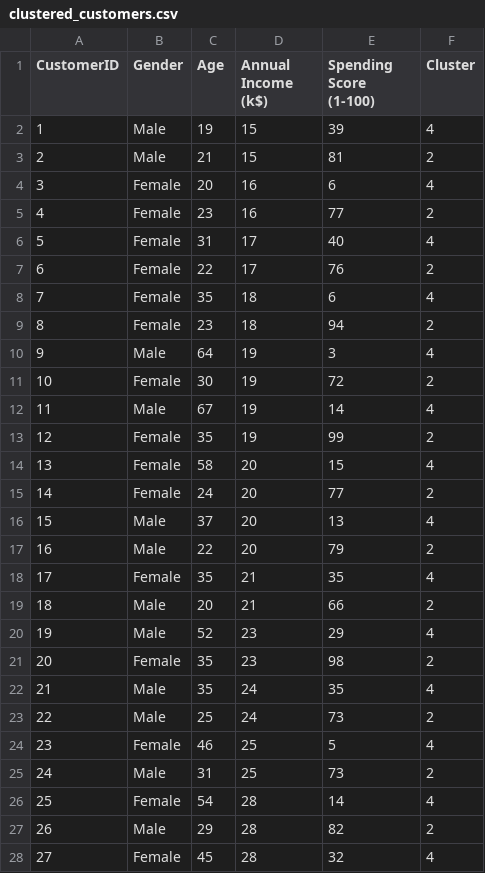
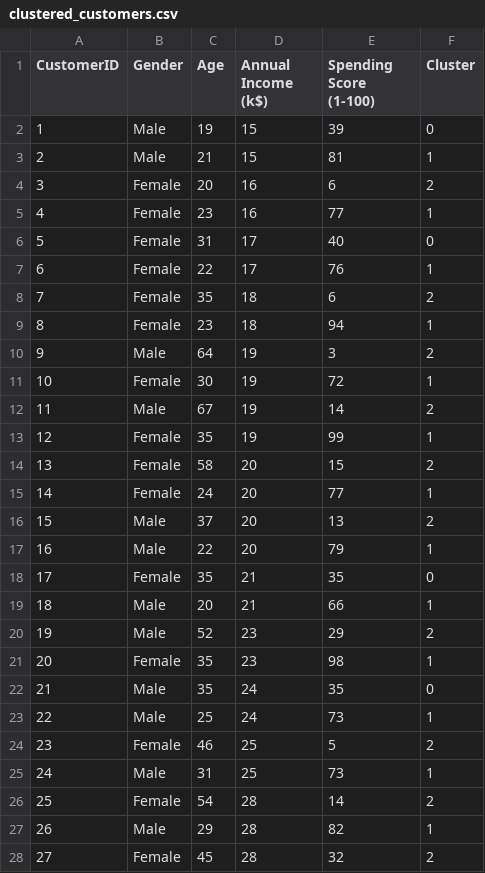
Before and after one commit to livingmangal/MACHINE_LEARNING_PRODIGY, a CSV file: PRODIGY_ML_02/outputs/clustered_customers.csv, drawn as a sheet; only a part is shown; the diff covers the shown part only.

Commit message:
Update for including only PurchasehHstory/SpendingScore

```diff
--- a/PRODIGY_ML_02/outputs/clustered_customers.csv
+++ b/PRODIGY_ML_02/outputs/clustered_customers.csv
@@ -1,28 +1,28 @@
 CustomerID,Gender,Age,Annual Income (k$),Spending Score (1-100),Cluster
-1,Male,19,15,39,4
-2,Male,21,15,81,2
-3,Female,20,16,6,4
-4,Female,23,16,77,2
-5,Female,31,17,40,4
-6,Female,22,17,76,2
-7,Female,35,18,6,4
-8,Female,23,18,94,2
-9,Male,64,19,3,4
-10,Female,30,19,72,2
-11,Male,67,19,14,4
-12,Female,35,19,99,2
-13,Female,58,20,15,4
-14,Female,24,20,77,2
-15,Male,37,20,13,4
-16,Male,22,20,79,2
-17,Female,35,21,35,4
-18,Male,20,21,66,2
-19,Male,52,23,29,4
-20,Female,35,23,98,2
-21,Male,35,24,35,4
-22,Male,25,24,73,2
-23,Female,46,25,5,4
-24,Male,31,25,73,2
-25,Female,54,28,14,4
-26,Male,29,28,82,2
-27,Female,45,28,32,4
+1,Male,19,15,39,0
+2,Male,21,15,81,1
+3,Female,20,16,6,2
+4,Female,23,16,77,1
+5,Female,31,17,40,0
+6,Female,22,17,76,1
+7,Female,35,18,6,2
+8,Female,23,18,94,1
+9,Male,64,19,3,2
+10,Female,30,19,72,1
+11,Male,67,19,14,2
+12,Female,35,19,99,1
+13,Female,58,20,15,2
+14,Female,24,20,77,1
+15,Male,37,20,13,2
+16,Male,22,20,79,1
+17,Female,35,21,35,0
+18,Male,20,21,66,1
+19,Male,52,23,29,2
+20,Female,35,23,98,1
+21,Male,35,24,35,0
+22,Male,25,24,73,1
+23,Female,46,25,5,2
+24,Male,31,25,73,1
+25,Female,54,28,14,2
+26,Male,29,28,82,1
+27,Female,45,28,32,2
```
Also changed, not shown: 54 edited cells elsewhere in this file, 6 other files.
